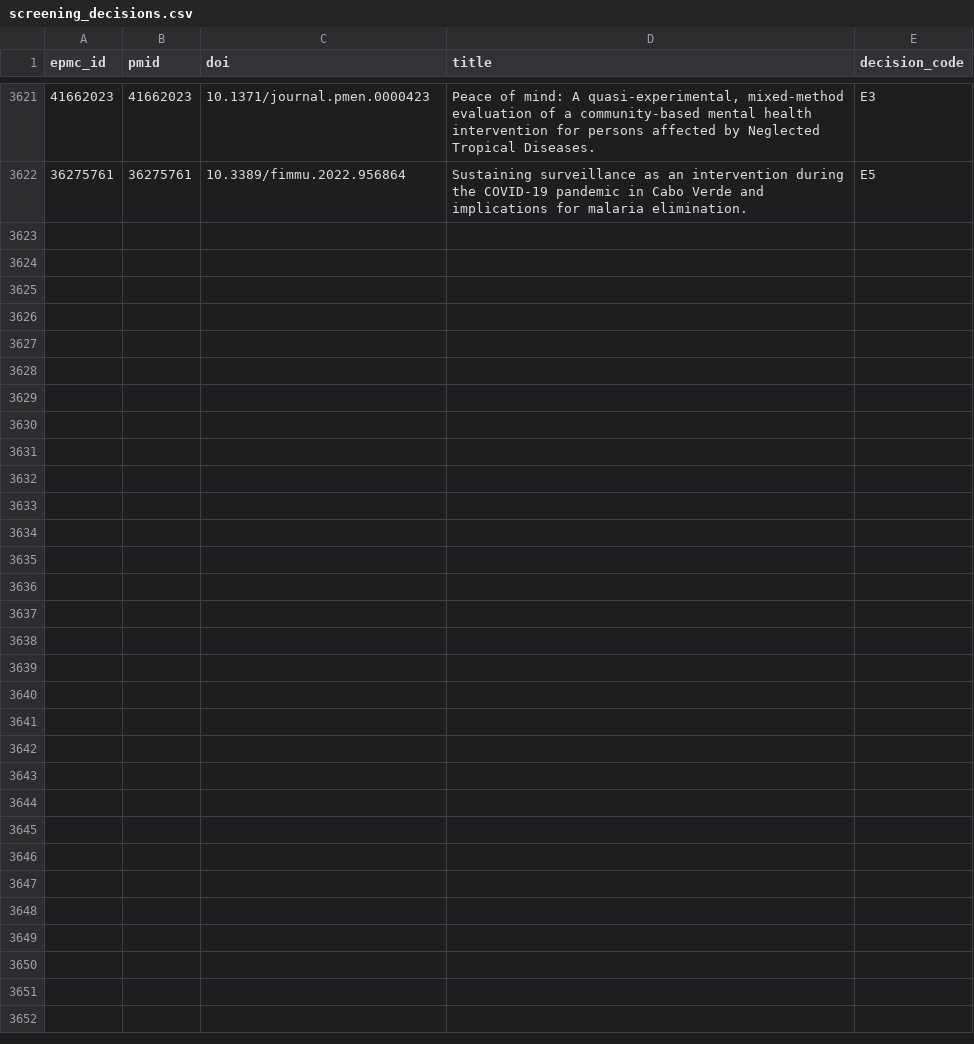
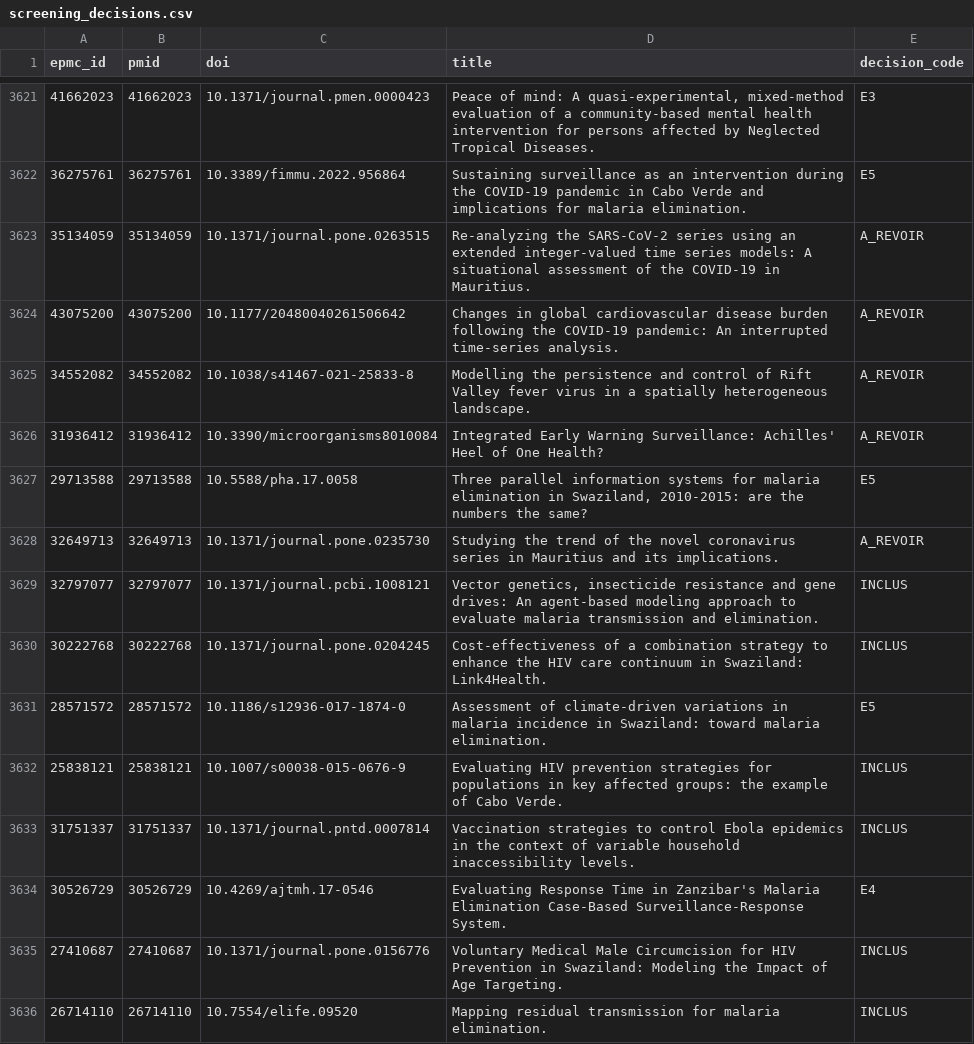
Before and after one commit to zabre-hyacinthe/PREIS_Modeling, a CSV file: results/screening_decisions.csv, drawn as a sheet; only a part is shown, gaps mark what is left out.

```diff
--- a/results/screening_decisions.csv
+++ b/results/screening_decisions.csv
@@ -3622 +3622,15 @@ epmc_id,pmid,doi,title,decision_code
 36275761,36275761,10.3389/fimmu.2022.956864,Sustaining surveillance as an intervention during the COVID-19 pandemic in Cabo Verde and implications for malaria elimination.,E5
+35134059,35134059,10.1371/journal.pone.0263515,Re-analyzing the SARS-CoV-2 series using an extended integer-valued time series models: A situational assessment of the COVID-19 in Mauritius.,A_REVOIR
+43075200,43075200,10.1177/20480040261506642,Changes in global cardiovascular disease burden following the COVID-19 pandemic: An interrupted time-series analysis.,A_REVOIR
+34552082,34552082,10.1038/s41467-021-25833-8,Modelling the persistence and control of Rift Valley fever virus in a spatially heterogeneous landscape.,A_REVOIR
+31936412,31936412,10.3390/microorganisms8010084,Integrated Early Warning Surveillance: Achilles' Heel of One Health?,A_REVOIR
+29713588,29713588,10.5588/pha.17.0058,"Three parallel information systems for malaria elimination in Swaziland, 2010-2015: are the numbers the same?",E5
+32649713,32649713,10.1371/journal.pone.0235730,Studying the trend of the novel coronavirus series in Mauritius and its implications.,A_REVOIR
+32797077,32797077,10.1371/journal.pcbi.1008121,"Vector genetics, insecticide resistance and gene drives: An agent-based modeling approach to evaluate malaria transmission and elimination.",INCLUS
+30222768,30222768,10.1371/journal.pone.0204245,Cost-effectiveness of a combination strategy to enhance the HIV care continuum in Swaziland: Link4Health.,INCLUS
+28571572,28571572,10.1186/s12936-017-1874-0,Assessment of climate-driven variations in malaria incidence in Swaziland: toward malaria elimination.,E5
+25838121,25838121,10.1007/s00038-015-0676-9,Evaluating HIV prevention strategies for populations in key affected groups: the example of Cabo Verde.,INCLUS
+31751337,31751337,10.1371/journal.pntd.0007814,Vaccination strategies to control Ebola epidemics in the context of variable household inaccessibility levels.,INCLUS
+30526729,30526729,10.4269/ajtmh.17-0546,Evaluating Response Time in Zanzibar's Malaria Elimination Case-Based Surveillance-Response System.,E4
+27410687,27410687,10.1371/journal.pone.0156776,Voluntary Medical Male Circumcision for HIV Prevention in Swaziland: Modeling the Impact of Age Targeting.,INCLUS
+26714110,26714110,10.7554/elife.09520,Mapping residual transmission for malaria elimination.,INCLUS
```
Also changed, not shown: data/backtest/backtest_scored.csv, data/derived/convergence_coverage.csv, 9 other files.
